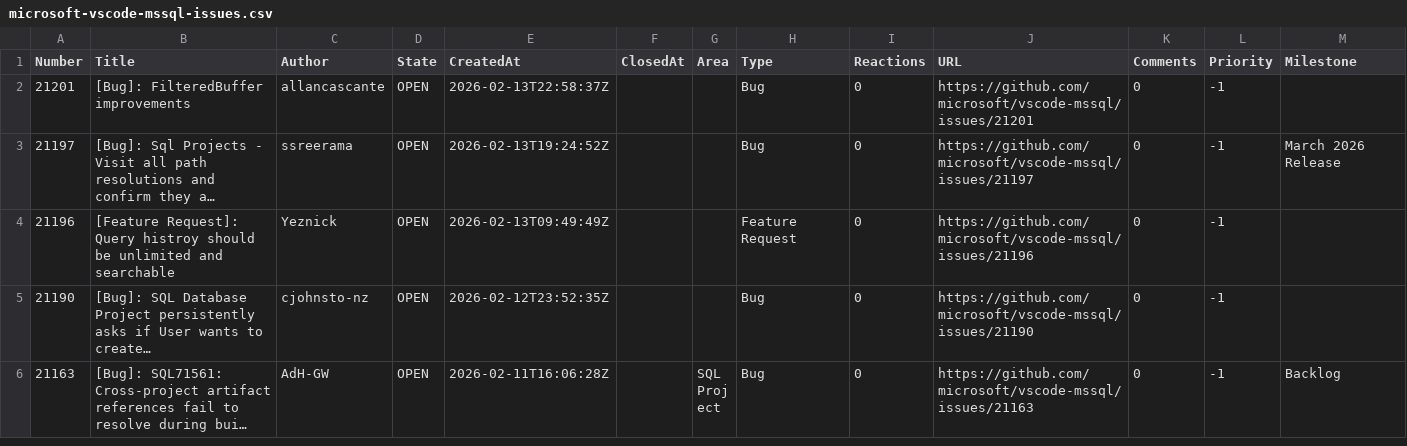
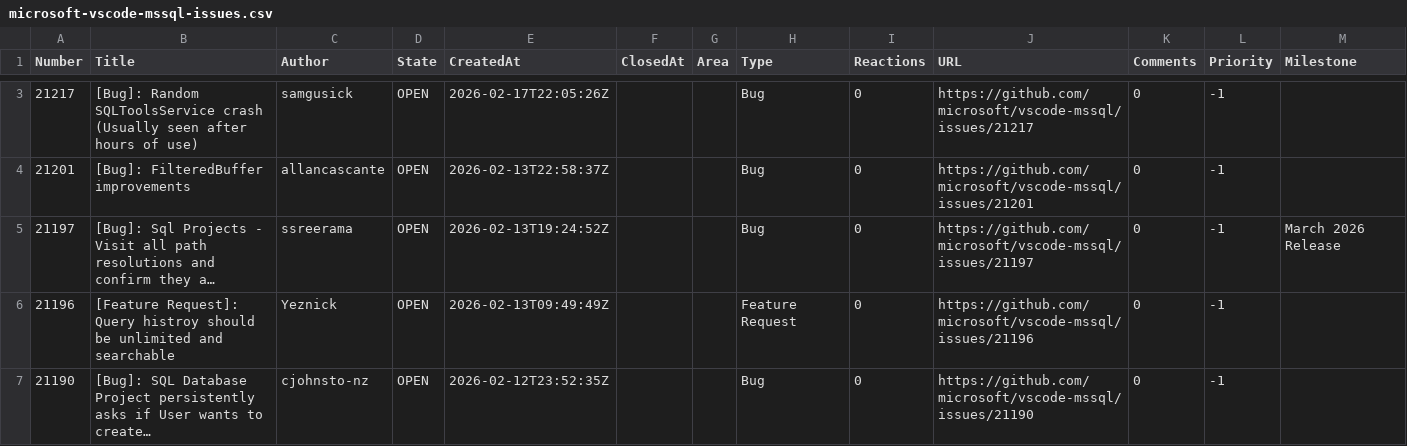
Before and after one commit to aasimkhan30/vscode-mssql-issues, a CSV file: microsoft-vscode-mssql-issues.csv, drawn as a sheet; only a part is shown, gaps mark what is left out; the shorter side is filled out with more unchanged rows; long unchanged cells end in …; the diff covers the shown part only.

```diff
--- a/microsoft-vscode-mssql-issues.csv
+++ b/microsoft-vscode-mssql-issues.csv
@@ -2 +3,2 @@ Number,Title,Author,State,CreatedAt,ClosedAt,Area,Type,Reactions,URL,Comments,Pr
+"21217","[Bug]: Random SQLToolsService crash (Usually seen after hours of use)","samgusick","OPEN","2026-02-17T22:05:26Z",,"","Bug","0","https://github.com/microsoft/vscode-mssql/issues/21217","0","-1",
 "21201","[Bug]: FilteredBuffer improvements","allancascante","OPEN","2026-02-13T22:58:37Z",,"","Bug","0","https://github.com/microsoft/vscode-mssql/issues/21201","0","-1",
```
Also changed, not shown: 1 added row and 11 edited cells elsewhere in this file, 2 other files.
